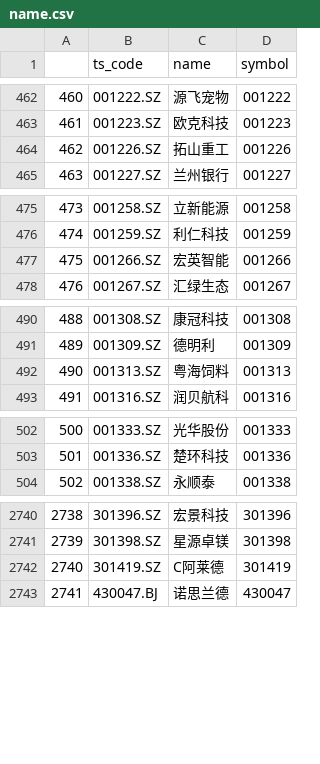
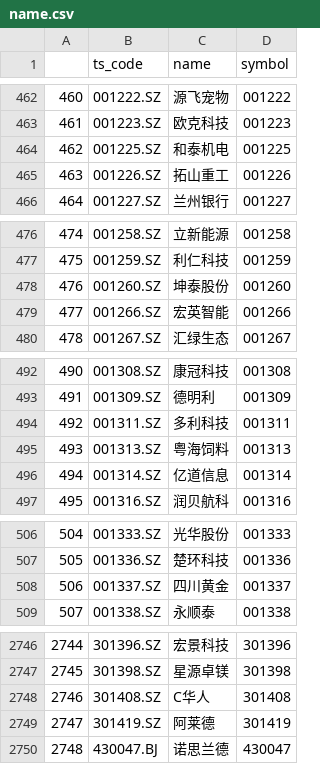
Before and after one commit to DajiyuChief/stra2backtestall, a CSV file: name.csv, drawn as a sheet; only a part is shown, gaps mark what is left out; addresses are those after the commit; the diff covers the shown part only; the diff names each change by its address in the sheet, - before the commit and + after, or states it on an @@ line.

```diff
--- a/name.csv
+++ b/name.csv
+row 464: 462 | 001225.SZ | 和泰机电 | 001225
@@ column A renumbered from row 465 down @@
+row 478: 476 | 001260.SZ | 坤泰股份 | 001260
+row 494: 492 | 001311.SZ | 多利科技 | 001311
+row 496: 494 | 001314.SZ | 亿道信息 | 001314
+row 508: 506 | 001337.SZ | 四川黄金 | 001337
+row 2748: 2746 | 301408.SZ | C华人 | 301408
-C2749 (name): C阿莱德
+C2749 (name): 阿莱德
```
Also changed, not shown: 14 added rows, 1 removed row and 9 edited cells elsewhere in this file, 7 other files.
